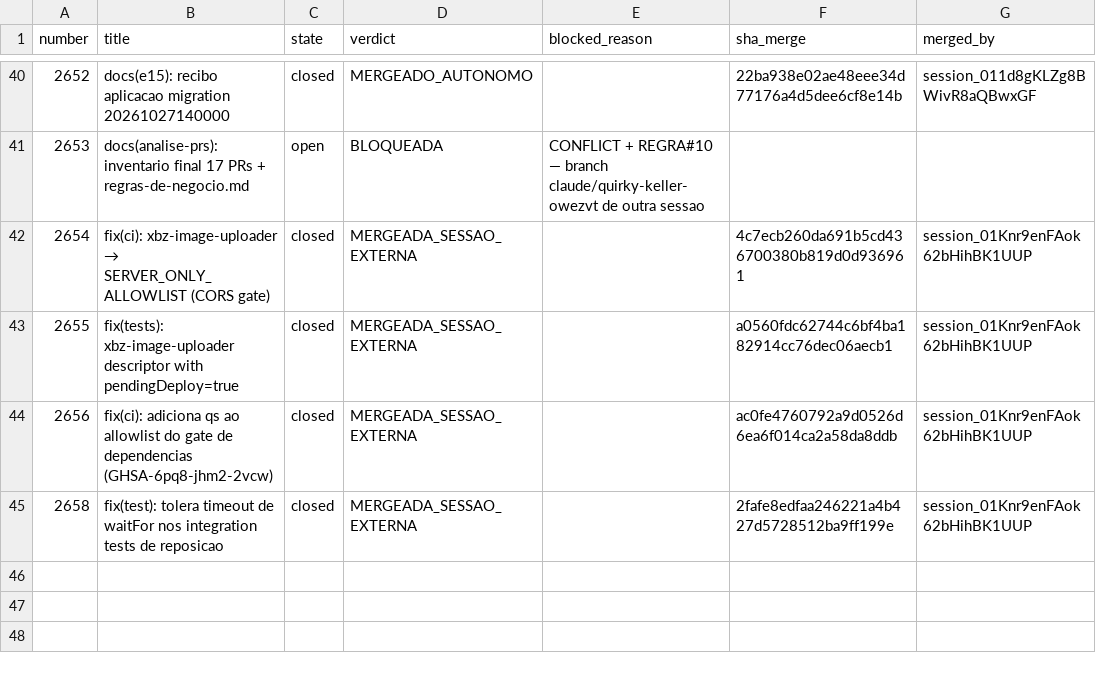
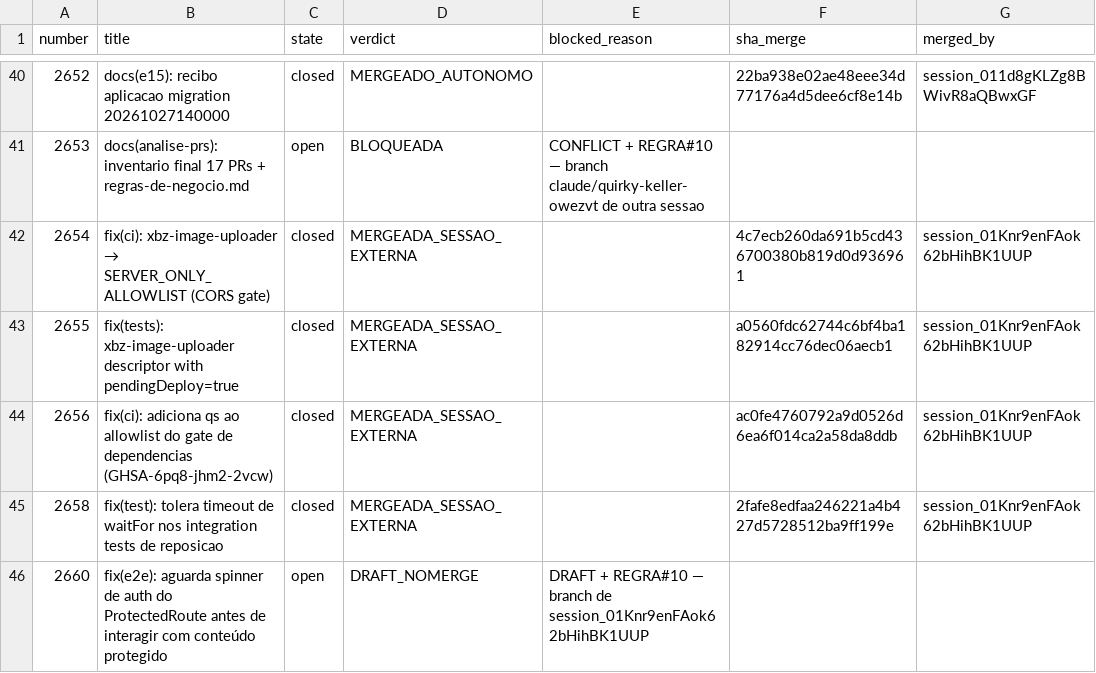
Before and after one commit to adm01-debug/Promo_Gifts_V4, a CSV file: analise-prs/prs.csv, drawn as a sheet; only a part is shown, gaps mark what is left out.

```diff
--- a/analise-prs/prs.csv
+++ b/analise-prs/prs.csv
@@ -45 +45,2 @@ number,title,state,verdict,blocked_reason,sha_merge,merged_by
 2658,"fix(test): tolera timeout de waitFor nos integration tests de reposicao",closed,MERGEADA_SESSAO_EXTERNA,,2fafe8edfaa246221a4b427d5728512ba9ff199e,session_01Knr9enFAok62bHihBK1UUP
+2660,"fix(e2e): aguarda spinner de auth do ProtectedRoute antes de interagir com conteúdo protegido",open,DRAFT_NOMERGE,"DRAFT + REGRA#10 — branch de session_01Knr9enFAok62bHihBK1UUP",,
```
Also changed, not shown: 14 other files.
